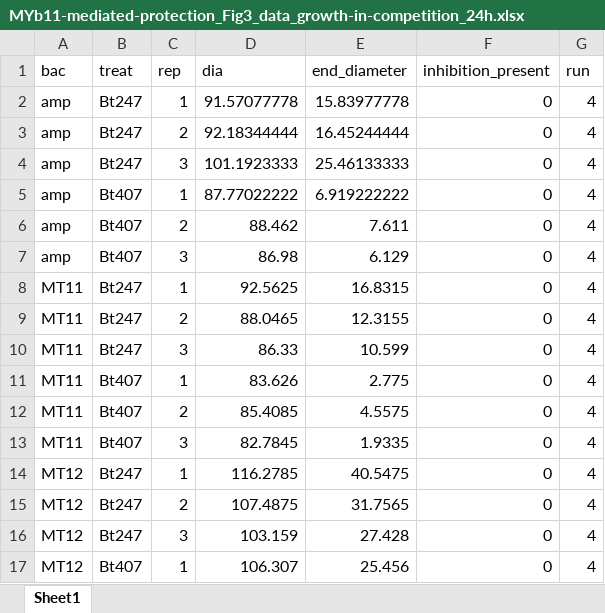
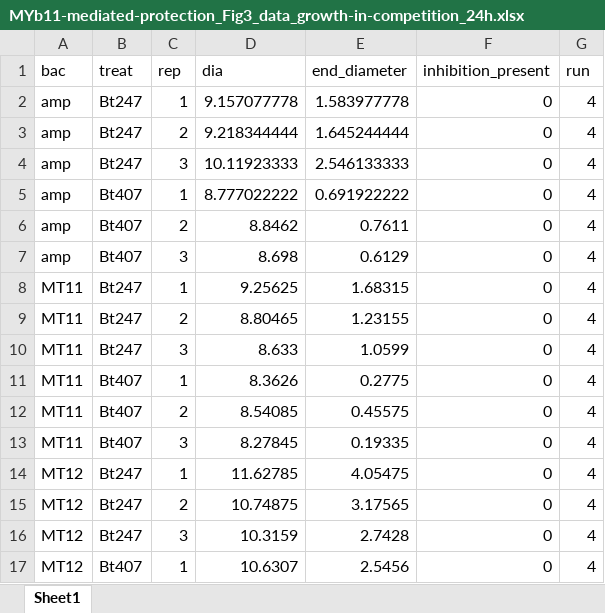
Before and after one commit to nobeng/Evolution-microbe-mediated-protection, an Excel workbook: MYb11-mediated-protection_Fig3_data_growth-in-competition_24h.xlsx, sheet Sheet1, drawn as a sheet; only a part is shown; values as stored, in another font and other column widths than the file's, no borders; the diff covers the shown part only; the diff names each change by its address in the sheet, - before the commit and + after, or states it on an @@ line.

Commit message:
Re-upload due to uinit correction

```diff
--- a/MYb11-mediated-protection_Fig3_data_growth-in-competition_24h.xlsx (sheet Sheet1)
+++ b/MYb11-mediated-protection_Fig3_data_growth-in-competition_24h.xlsx (sheet Sheet1)
-D2 (dia): 91.57077778
+D2 (dia): 9.157077778
-E2 (end_diameter): 15.83977778
+E2 (end_diameter): 1.583977778
-D3 (dia): 92.18344444
+D3 (dia): 9.218344444
-E3 (end_diameter): 16.45244444
+E3 (end_diameter): 1.645244444
-D4 (dia): 101.1923333
+D4 (dia): 10.11923333
-E4 (end_diameter): 25.46133333
+E4 (end_diameter): 2.546133333
-D5 (dia): 87.77022222
+D5 (dia): 8.777022222
-E5 (end_diameter): 6.919222222
+E5 (end_diameter): 0.691922222
-D6 (dia): 88.462
+D6 (dia): 8.8462
-E6 (end_diameter): 7.611
+E6 (end_diameter): 0.7611
-D7 (dia): 86.98
+D7 (dia): 8.698
-E7 (end_diameter): 6.129
+E7 (end_diameter): 0.6129
-D8 (dia): 92.5625
+D8 (dia): 9.25625
-E8 (end_diameter): 16.8315
+E8 (end_diameter): 1.68315
-D9 (dia): 88.0465
+D9 (dia): 8.80465
-E9 (end_diameter): 12.3155
+E9 (end_diameter): 1.23155
-D10 (dia): 86.33
+D10 (dia): 8.633
-E10 (end_diameter): 10.599
+E10 (end_diameter): 1.0599
-D11 (dia): 83.626
+D11 (dia): 8.3626
-E11 (end_diameter): 2.775
+E11 (end_diameter): 0.2775
-D12 (dia): 85.4085
+D12 (dia): 8.54085
-E12 (end_diameter): 4.5575
+E12 (end_diameter): 0.45575
-D13 (dia): 82.7845
+D13 (dia): 8.27845
-E13 (end_diameter): 1.9335
+E13 (end_diameter): 0.19335
-D14 (dia): 116.2785
+D14 (dia): 11.62785
-E14 (end_diameter): 40.5475
+E14 (end_diameter): 4.05475
-D15 (dia): 107.4875
+D15 (dia): 10.74875
-E15 (end_diameter): 31.7565
+E15 (end_diameter): 3.17565
-D16 (dia): 103.159
+D16 (dia): 10.3159
-E16 (end_diameter): 27.428
+E16 (end_diameter): 2.7428
-D17 (dia): 106.307
+D17 (dia): 10.6307
-E17 (end_diameter): 25.456
+E17 (end_diameter): 2.5456
```
Also changed, not shown: 208 edited cells elsewhere in this sheet.
